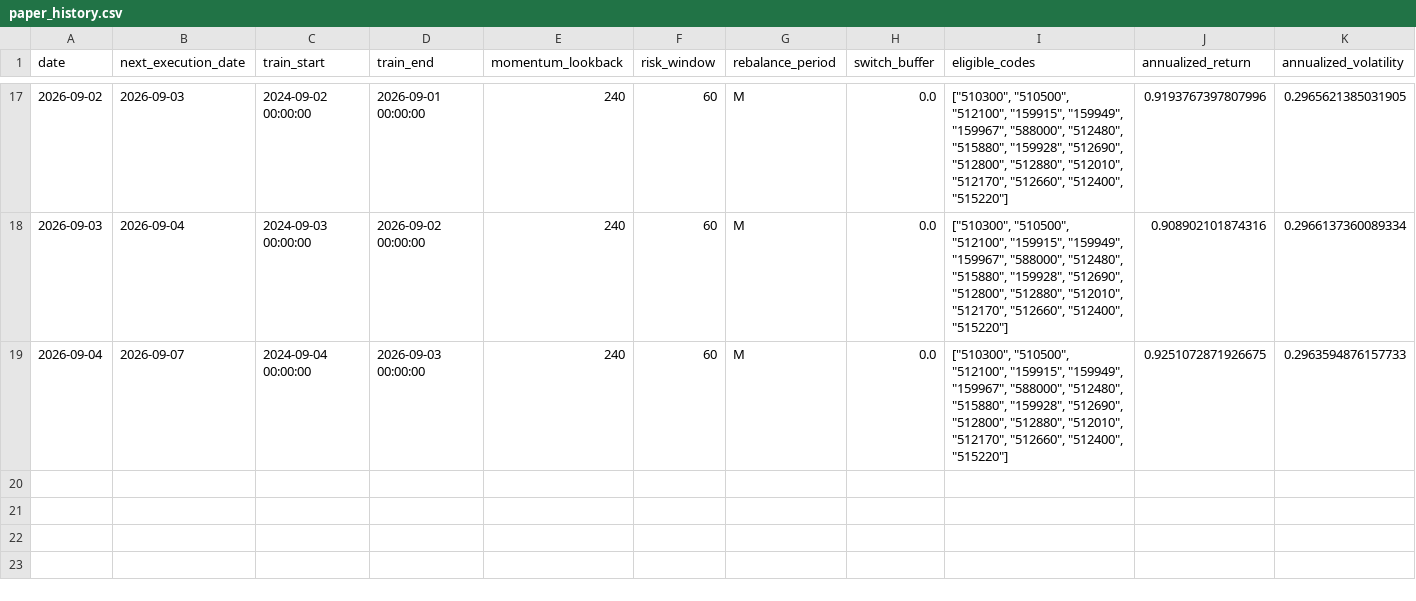
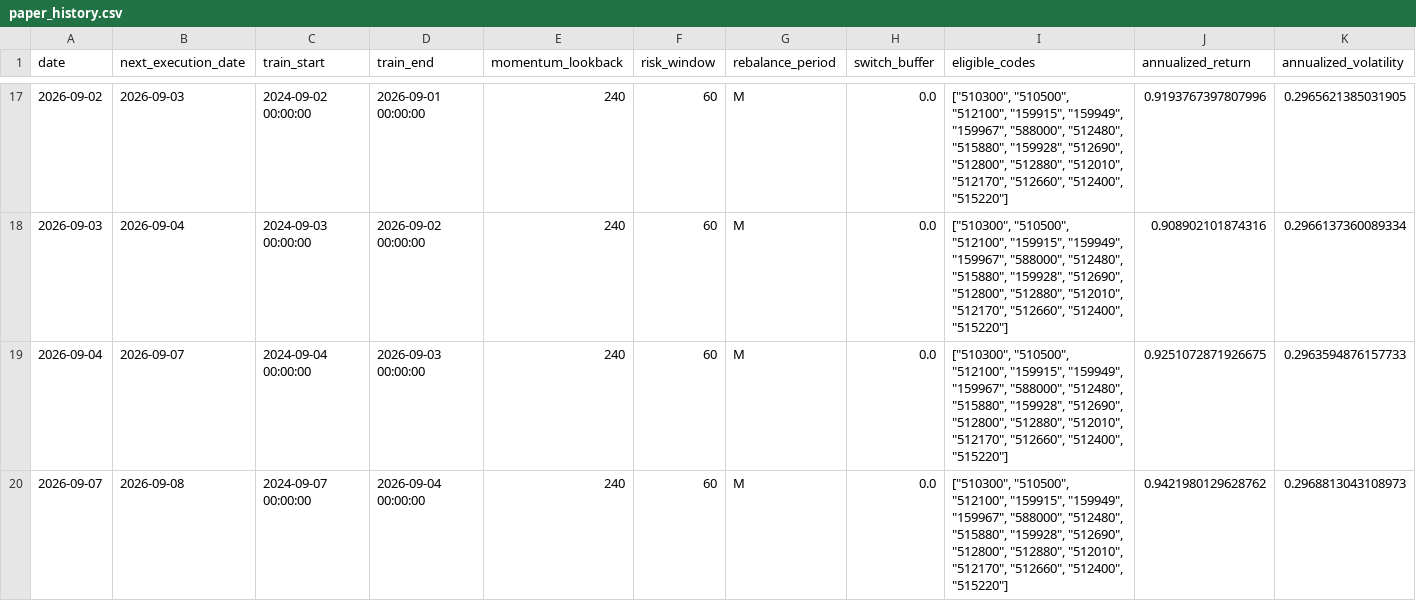
Before and after one commit to MCWang721/lowvol-inverse-offense, a CSV file: paper_history.csv, drawn as a sheet; only a part is shown, gaps mark what is left out; rows hold the shown columns only; the diff names each change by its address in the sheet, - before the commit and + after, or states it on an @@ line.

```diff
--- a/paper_history.csv
+++ b/paper_history.csv
+row 20: 2026-09-07 | 2026-09-08 | 2024-09-07 00:00:00 | 2026-09-04 00:00:00 | 240 | 60 | M | 0.0 | ["510300", "510500", "512100", "159915", "159949", "159967", "588000", "512480", "515880", "159928", "512690", "512800", "512880", "512010", "512170", "512660", "512400", "515220"] | 0.9421980129628762 | 0.2968813043108973
```
Also changed, not shown: parameter_history.csv, 3 other files.
